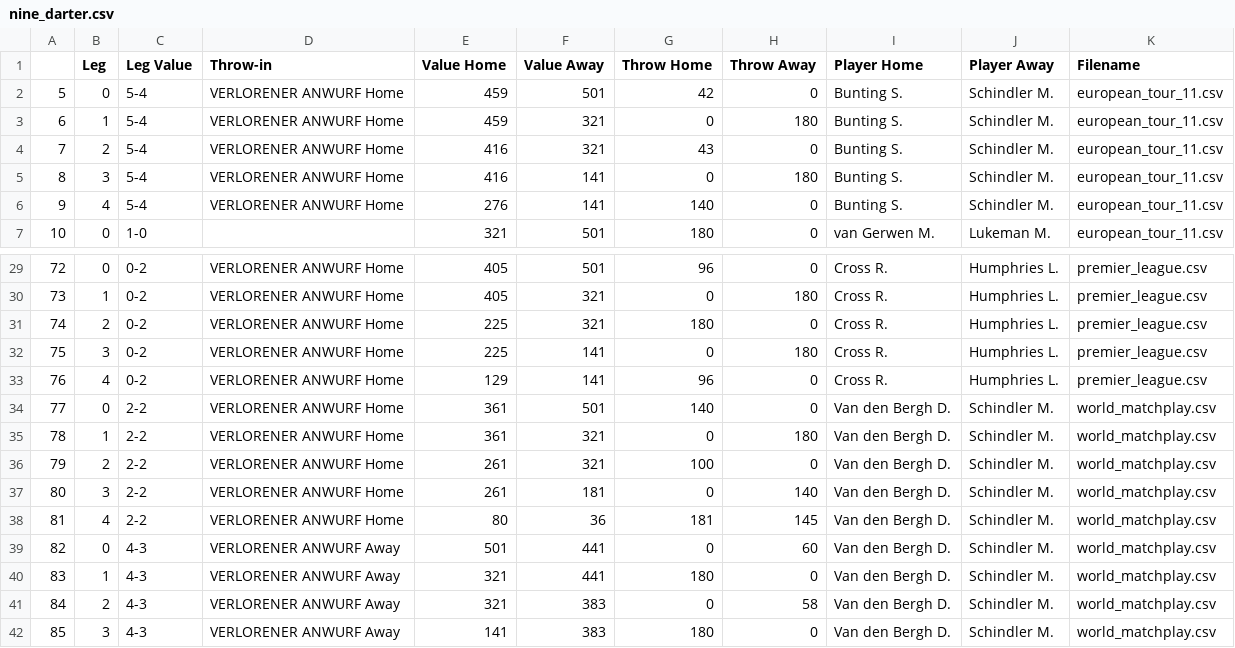
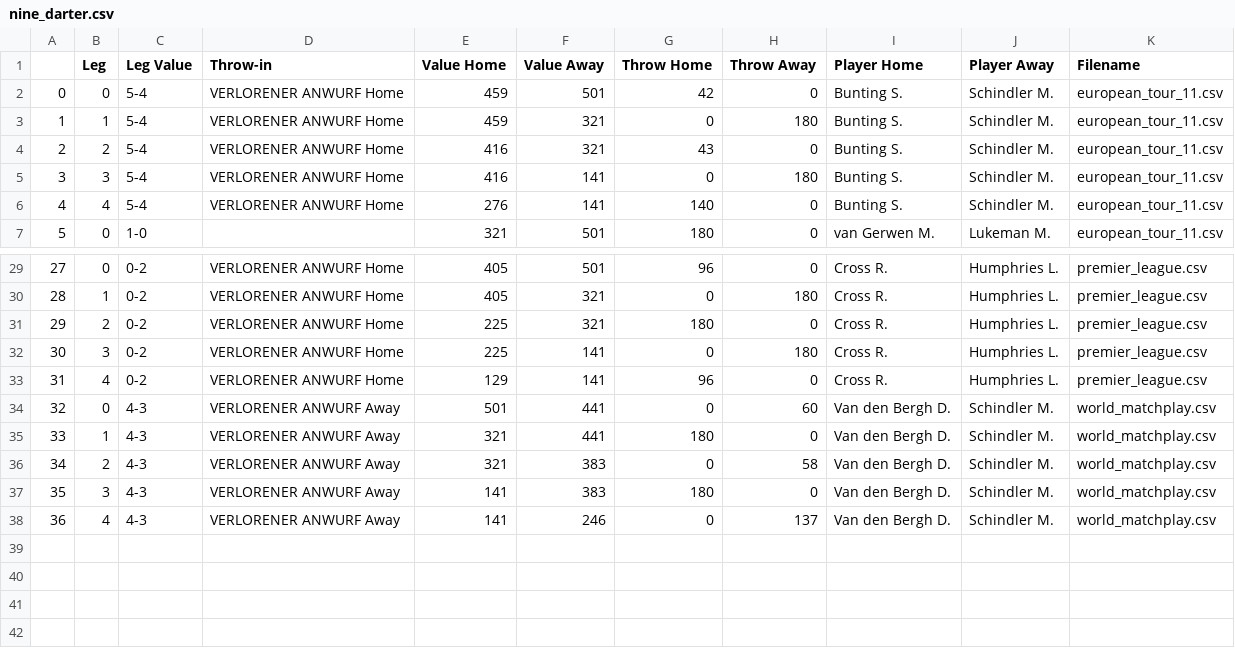
Before and after one commit to EmilieTr/darts_data_science_project, a CSV file: Visualizations/question_13/nine_darter.csv, drawn as a sheet; only a part is shown, gaps mark what is left out; the shorter side is filled out with more unchanged rows; the diff names each change by its address in the sheet, - before the commit and + after, or states it on an @@ line.

Commit message:
question 13

```diff
--- a/Visualizations/question_13/nine_darter.csv
+++ b/Visualizations/question_13/nine_darter.csv
@@ column A renumbered from row 2 down @@
-row 34: 77 | 0 | 2-2 | VERLORENER ANWURF Home | 361 | 501 | 140 | 0 | Van den Bergh D. | Schindler M. | world_matchplay.csv
-row 35: 78 | 1 | 2-2 | VERLORENER ANWURF Home | 361 | 321 | 0 | 180 | Van den Bergh D. | Schindler M. | world_matchplay.csv
-row 36: 79 | 2 | 2-2 | VERLORENER ANWURF Home | 261 | 321 | 100 | 0 | Van den Bergh D. | Schindler M. | world_matchplay.csv
-row 37: 80 | 3 | 2-2 | VERLORENER ANWURF Home | 261 | 181 | 0 | 140 | Van den Bergh D. | Schindler M. | world_matchplay.csv
-row 38: 81 | 4 | 2-2 | VERLORENER ANWURF Home | 80 | 36 | 181 | 145 | Van den Bergh D. | Schindler M. | world_matchplay.csv
```
Also changed, not shown: Data/Flashcore/european_tour_11.csv, 2 other files.
